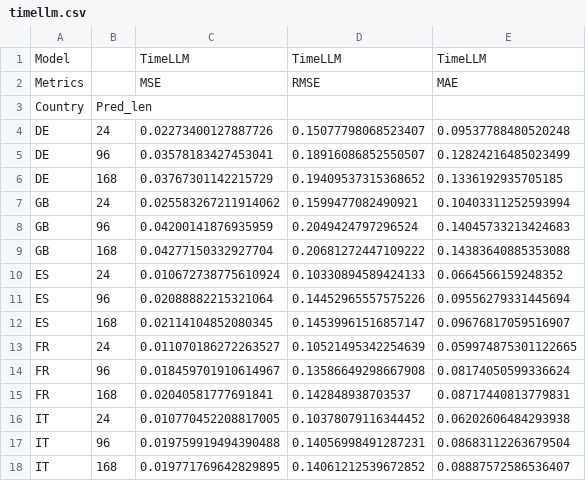
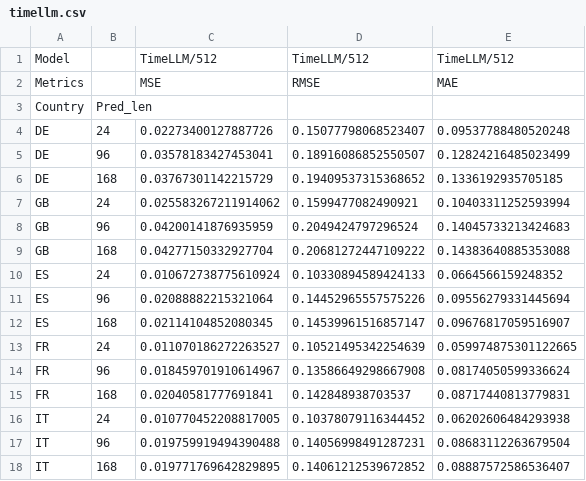
Before and after one commit to well0203/my_work, a CSV file: results/timellm/timellm.csv, drawn as a sheet.

```diff
--- a/results/timellm/timellm.csv
+++ b/results/timellm/timellm.csv
@@ -1,2 +1,2 @@
-Model,,TimeLLM,TimeLLM,TimeLLM
+Model,,TimeLLM/512,TimeLLM/512,TimeLLM/512
 Metrics,,MSE,RMSE,MAE
```
Also changed, not shown: results/patchtst/patchtst_bs128_pl512.csv, results/timellm/timellm_336.csv, 16 other files.
